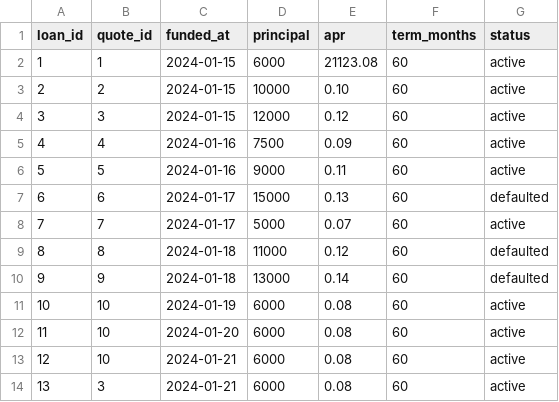
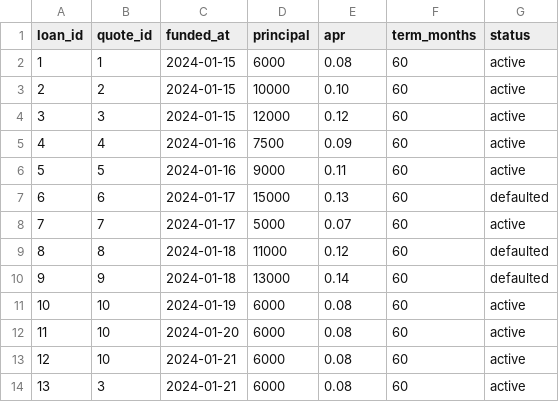
Before and after one commit to vyshakg30/KPI_Solution, a CSV file: transformation_dbt/seeds/loans.csv, drawn as a sheet.

Commit message:
Refactor Add alerts table and calculate baseline and delta

```diff
--- a/transformation_dbt/seeds/loans.csv
+++ b/transformation_dbt/seeds/loans.csv
@@ -1,3 +1,3 @@
 loan_id,quote_id,funded_at,principal,apr,term_months,status
-1,1,2024-01-15,6000,21123.08,60,active
+1,1,2024-01-15,6000,0.08,60,active
 2,2,2024-01-15,10000,0.10,60,active
```
Also changed, not shown: 8 other files.
